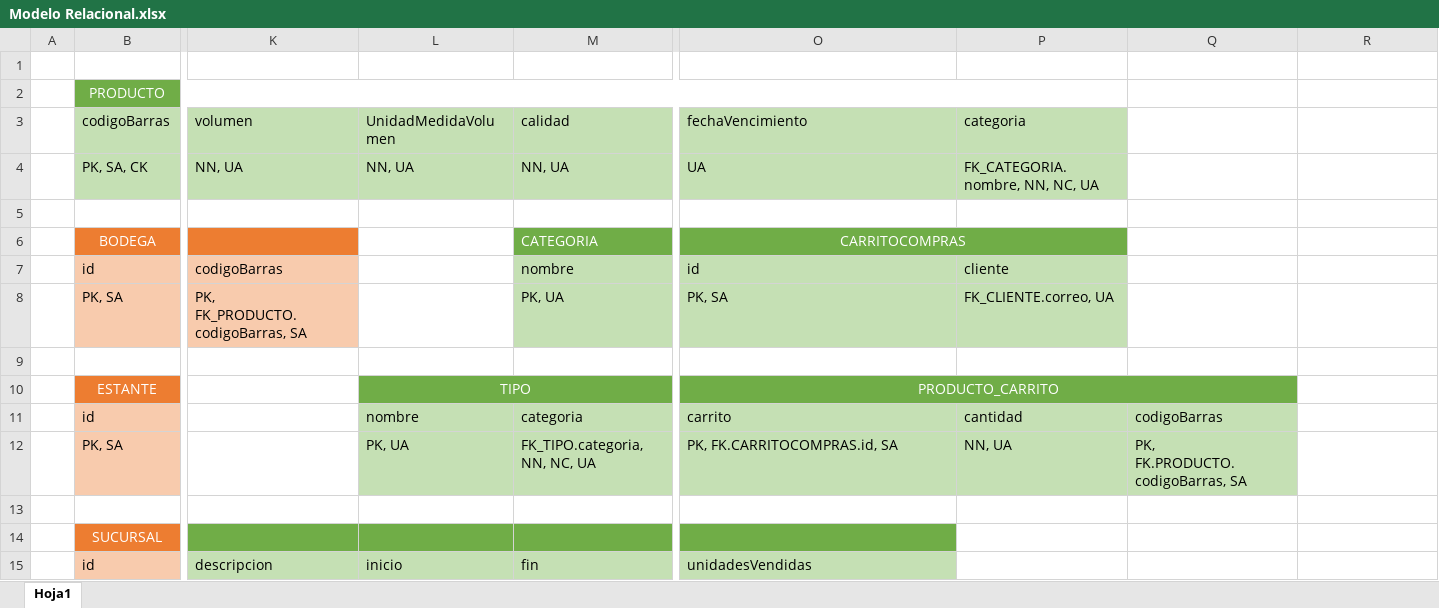
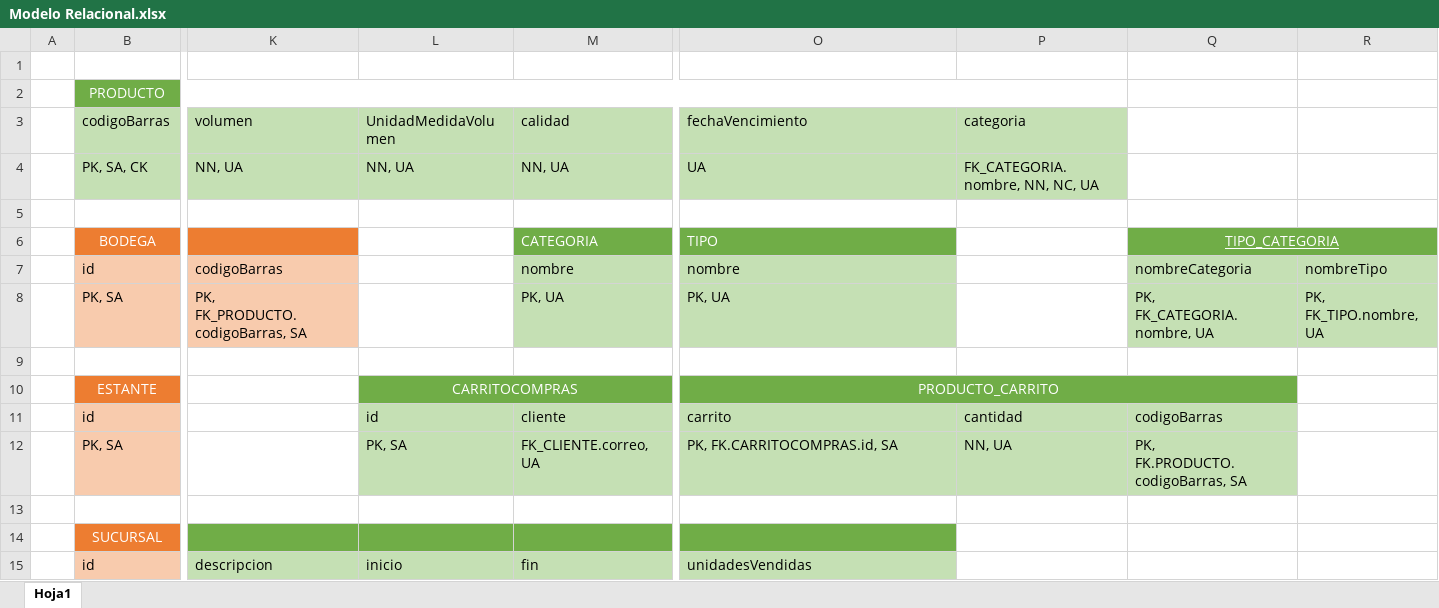
Before and after one commit to linkhl09/Sistrans-D01, an Excel workbook: data/Iteracion2/Modelo Relacional.xlsx, sheet Hoja1, drawn as a sheet; only a part is shown, gaps mark what is left out; values as stored, in another font and other column widths than the file's, no borders; the diff names each change by its address in the sheet, - before the commit and + after, or states it on an @@ line.

Commit message:
TipoCategoria Agregado.
Esta todo lo de tipoCategoria, incluido en el modelado de datos. Falta agregar metodos en SQLSuperAndes y SuperAndes de TipoCategoria.

```diff
--- a/data/Iteracion2/Modelo Relacional.xlsx (sheet Hoja1)
+++ b/data/Iteracion2/Modelo Relacional.xlsx (sheet Hoja1)
-O6 (fechaVencimiento): CARRITOCOMPRAS
+O6 (fechaVencimiento): TIPO
-O6 alignment: center
+O6 alignment: left
-O6:P6 merged
-P6 fill: #70AD47
+P6 fill: none
-Q6: (empty)
+Q6: TIPO_CATEGORIA
-Q6:R6 fill: none
+Q6:R6 fill: #70AD47
+Q6:R6 merged
-O7 (fechaVencimiento): id
+O7 (fechaVencimiento): nombre
-P7 (categoria): cliente
+P7 (categoria): (empty)
-P7:P8 fill: #C5E0B4
+P7:P8 fill: none
-Q7: (empty)
+Q7: nombreCategoria
-Q7:R8 fill: none
+Q7:R8 fill: #C5E0B4
-R7: (empty)
+R7: nombreTipo
-O8 (fechaVencimiento): PK, SA
+O8 (fechaVencimiento): PK, UA
-P8 (categoria): FK_CLIENTE.correo, UA
+P8 (categoria): (empty)
-Q8: (empty)
+Q8: PK, FK_CATEGORIA.nombre, UA
-R8: (empty)
+R8: PK, FK_TIPO.nombre, UA
-L10 (UnidadMedidaVolumen): TIPO
+L10 (UnidadMedidaVolumen): CARRITOCOMPRAS
-L11 (UnidadMedidaVolumen): nombre
+L11 (UnidadMedidaVolumen): id
-M11 (calidad): categoria
+M11 (calidad): cliente
-L12 (UnidadMedidaVolumen): PK, UA
+L12 (UnidadMedidaVolumen): PK, SA
-M12 (calidad): FK_TIPO.categoria, NN, NC, UA
+M12 (calidad): FK_CLIENTE.correo, UA
```
Also changed, not shown: 13 other files.
